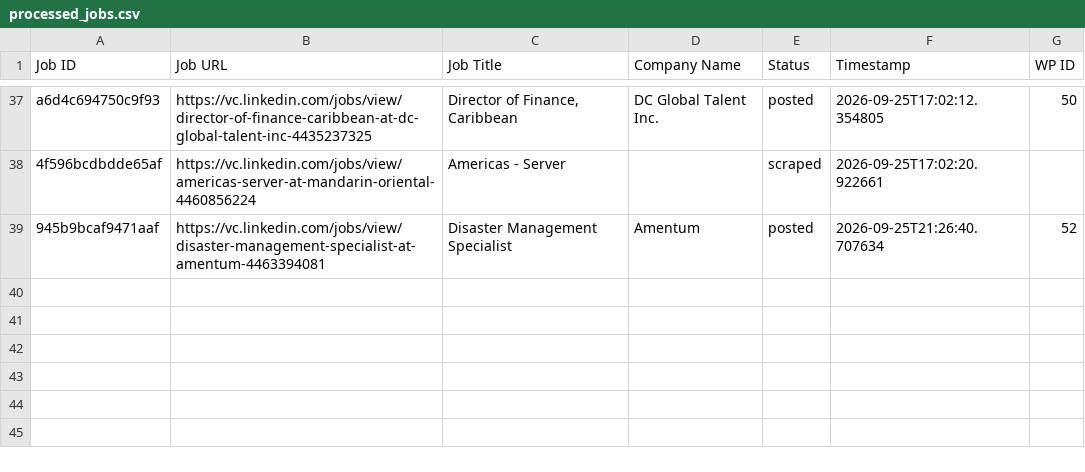
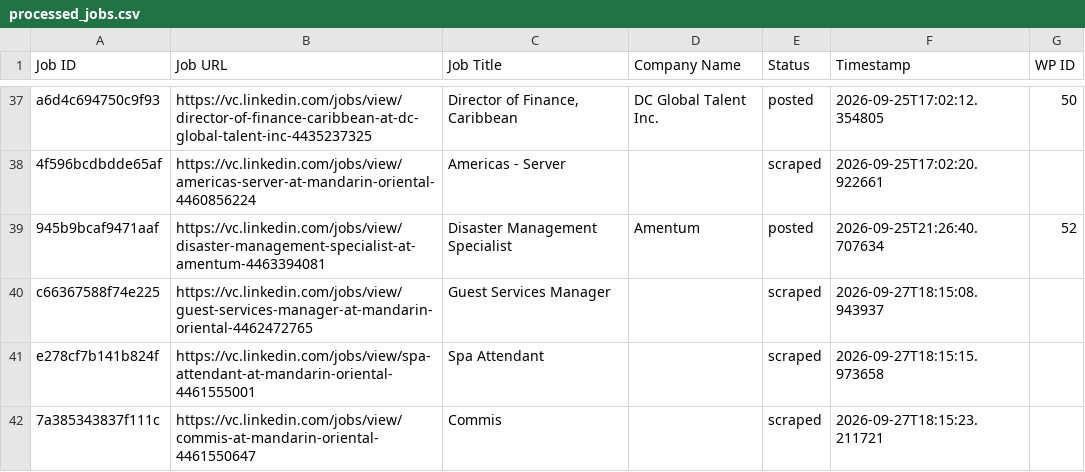
Before and after one commit to innovationinc2000/vc, a CSV file: processed_jobs.csv, drawn as a sheet; only a part is shown, gaps mark what is left out.

```diff
--- a/processed_jobs.csv
+++ b/processed_jobs.csv
@@ -39 +39,4 @@ a6d4c694750c9f93,https://vc.linkedin.com/jobs/view/director-of-finance-caribbean
 945b9bcaf9471aaf,https://vc.linkedin.com/jobs/view/disaster-management-specialist-at-amentum-4463394081,Disaster Management Specialist,Amentum,posted,2026-09-25T21:26:40.707634,52
+c66367588f74e225,https://vc.linkedin.com/jobs/view/guest-services-manager-at-mandarin-oriental-4462472765,Guest Services Manager,,scraped,2026-09-27T18:15:08.943937,
+e278cf7b141b824f,https://vc.linkedin.com/jobs/view/spa-attendant-at-mandarin-oriental-4461555001,Spa Attendant,,scraped,2026-09-27T18:15:15.973658,
+7a385343837f111c,https://vc.linkedin.com/jobs/view/commis-at-mandarin-oriental-4461550647,Commis,,scraped,2026-09-27T18:15:23.211721,
```
